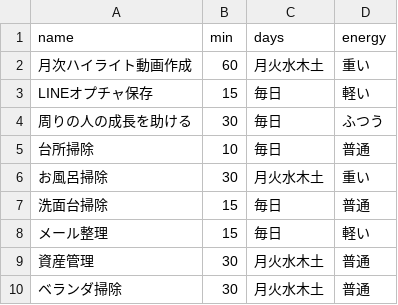
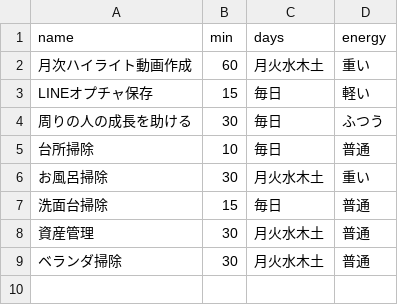
Before and after one commit to Yasai-web/kyou-no-3, a CSV file: routines.csv, drawn as a sheet; the diff names each change by its address in the sheet, - before the commit and + after, or states it on an @@ line.

Commit message:
Update routines.csv

```diff
--- a/routines.csv
+++ b/routines.csv
-row 8: メール整理 | 15 | 毎日 | 軽い
```
